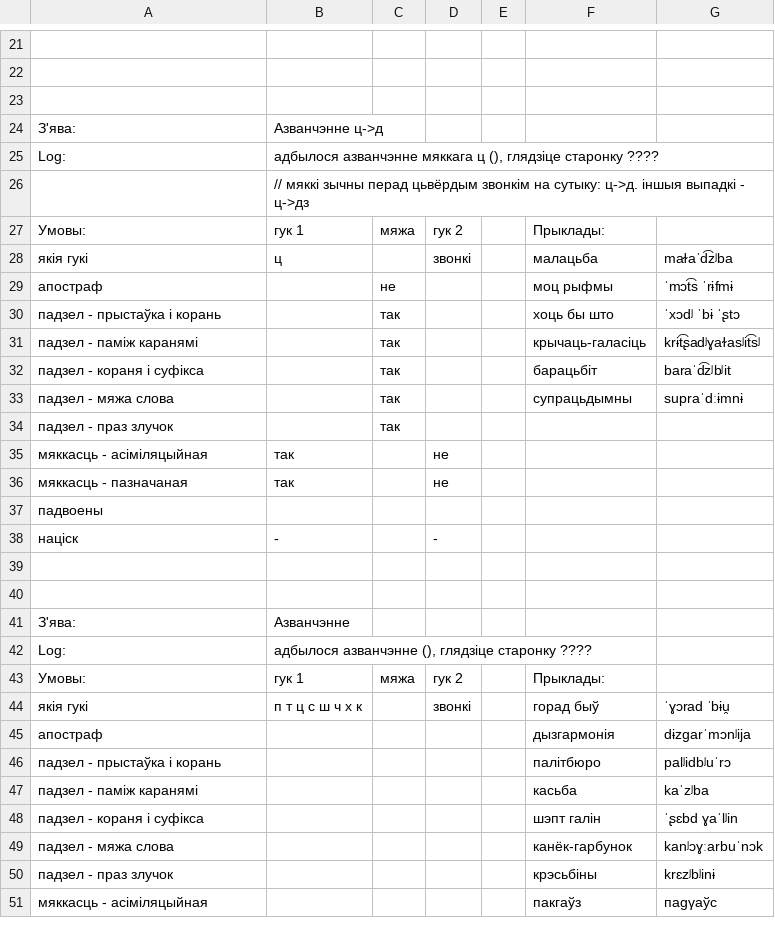
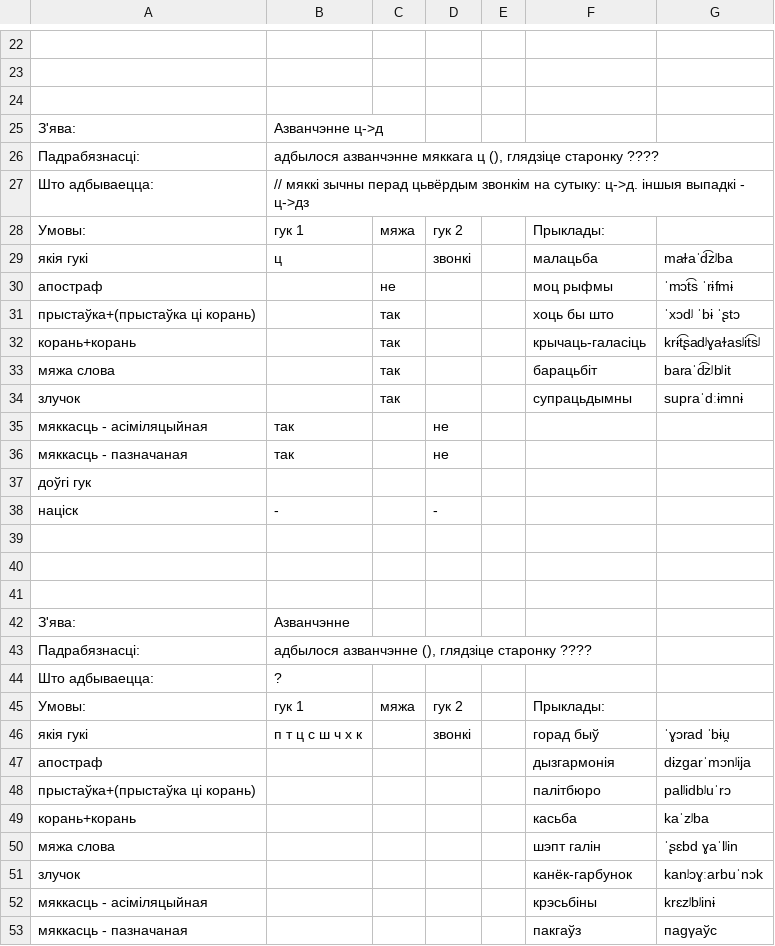
Before and after one commit to Belarus/BelG2P, a TSV file: src/AhlusennieAzvancennie.tsv, drawn as a sheet; only a part is shown, gaps mark what is left out; removed rows and columns are numbered as before the commit, all else as after; the diff covers the shown part only; the diff names each change by its address in the sheet, - before the commit and + after, or states it on an @@ line.

```diff
--- a/src/AhlusennieAzvancennie.tsv
+++ b/src/AhlusennieAzvancennie.tsv
-A26: Log:
+A26: Падрабязнасці:
-A27: (empty)
+A27: Што адбываецца:
-A31: падзел - прыстаўка і корань
+A31: прыстаўка+(прыстаўка ці корань)
-A32: падзел - паміж каранямі
+A32: корань+корань
-A33: падзел - кораня і суфікса
+A33: мяжа слова
-A34: падзел - мяжа слова
+A34: злучок
-row 34: падзел - праз злучок |  | так
-A37: падвоены
+A37: доўгі гук
+row 41: (empty)
-A43: Log:
+A43: Падрабязнасці:
+row 44: Што адбываецца: | ?
-A48: падзел - прыстаўка і корань
+A48: прыстаўка+(прыстаўка ці корань)
-A49: падзел - паміж каранямі
+A49: корань+корань
-A50: падзел - кораня і суфікса
+A50: мяжа слова
-A51: падзел - мяжа слова
+A51: злучок
-A52: падзел - праз злучок
+A52: мяккасць - асіміляцыйная
-A53: мяккасць - асіміляцыйная
+A53: мяккасць - пазначаная
```
Also changed, not shown: 3 added rows, 2 removed rows and 13 edited cells elsewhere in this file, src/PierachodI.tsv, src/Prypadabniennie.tsv, 8 other files.
